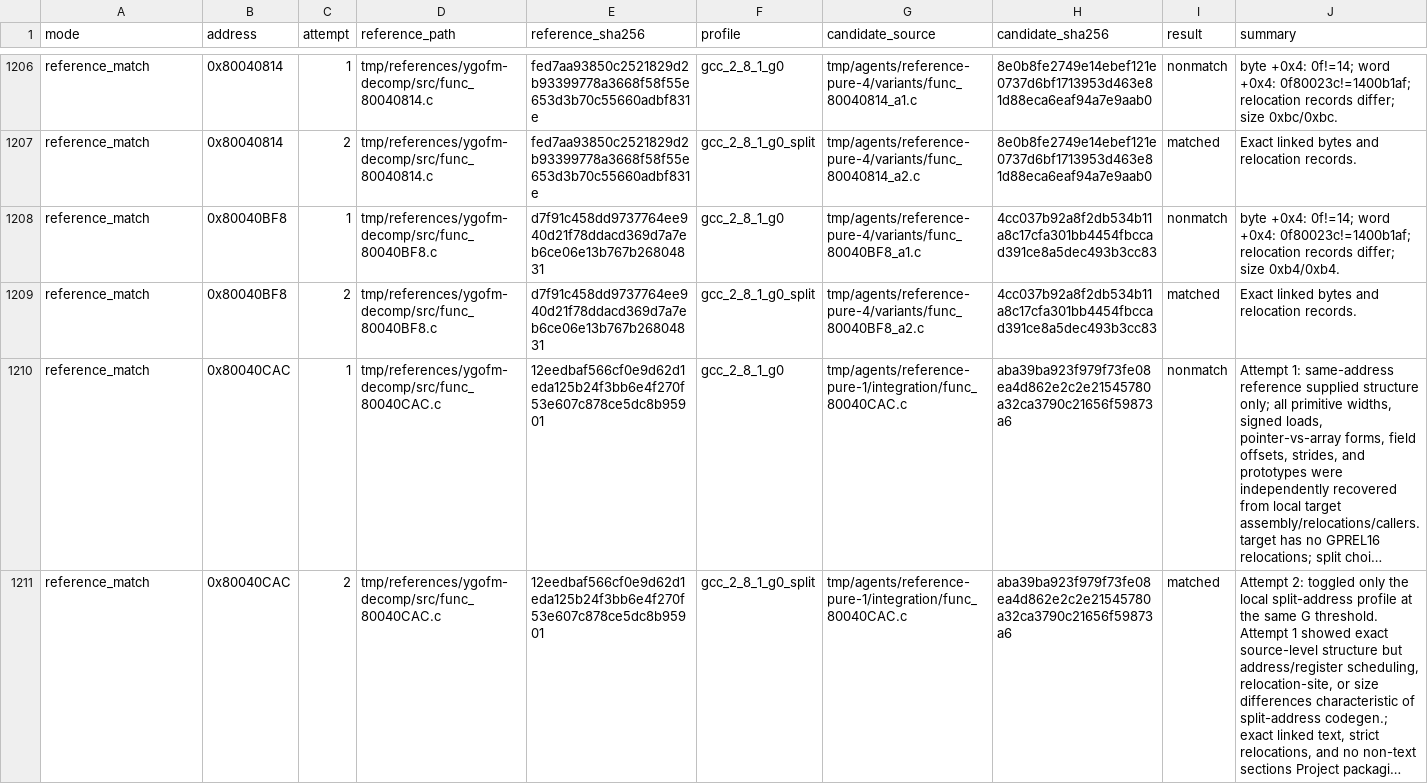
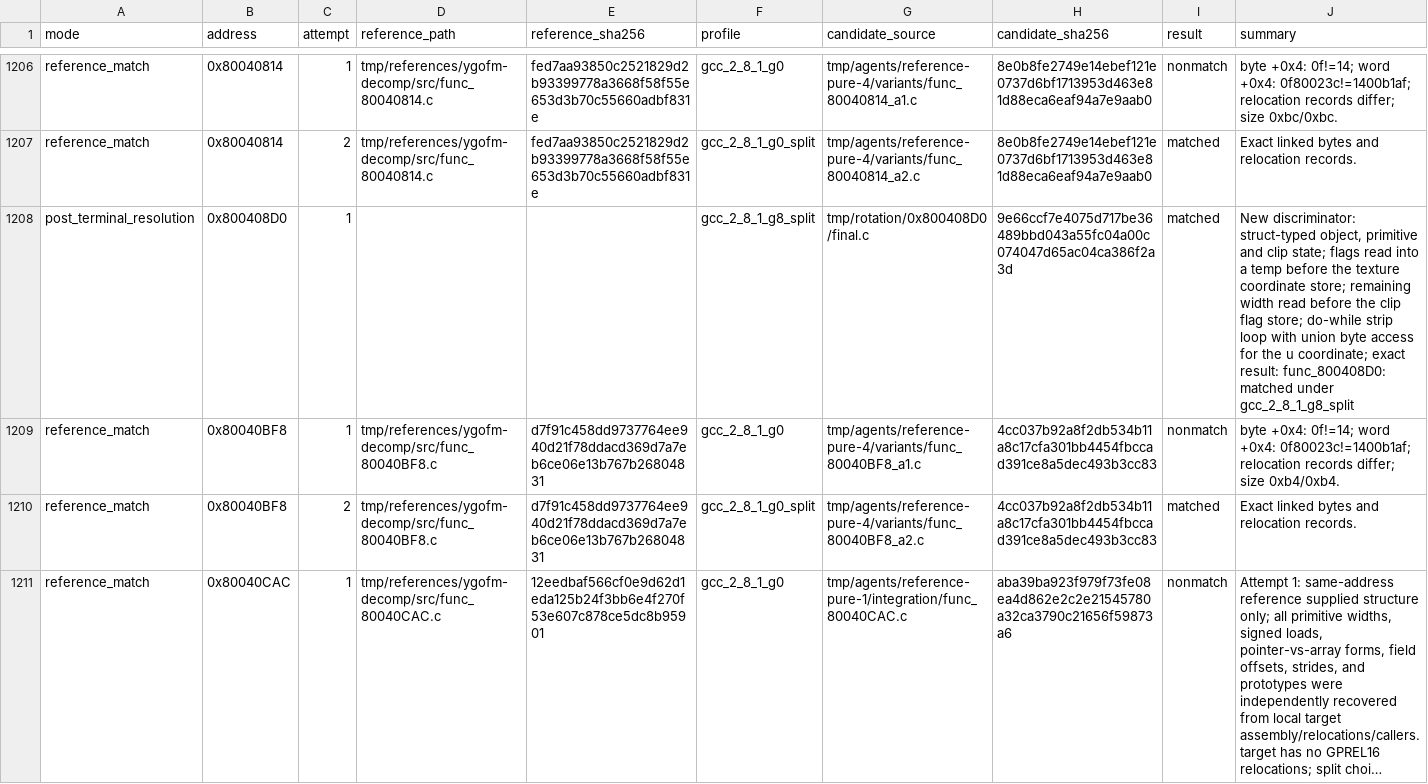
Before and after one commit to Unchiga/memories-decomp, a CSV file: config/slus_01411/external_attempts.csv, drawn as a sheet; only a part is shown, gaps mark what is left out; the shorter side is filled out with more unchanged rows; long unchanged cells end in ….

```diff
--- a/config/slus_01411/external_attempts.csv
+++ b/config/slus_01411/external_attempts.csv
@@ -1207,2 +1207,3 @@ reference_match,0x80040814,1,tmp/references/ygofm-decomp/src/func_80040814.c,fed
 reference_match,0x80040814,2,tmp/references/ygofm-decomp/src/func_80040814.c,fed7aa93850c2521829d2b93399778a3668f58f55e653d3b70c55660adbf831e,gcc_2_8_1_g0_split,tmp/agents/reference-pure-4/variants/func_80040814_a2.c,8e0b8fe2749e14ebef121e0737d6bf1713953d463e81d88eca6eaf94a7e9aab0,matched,Exact linked bytes and relocation records.
+post_terminal_resolution,0x800408D0,1,,,gcc_2_8_1_g8_split,tmp/rotation/0x800408D0/final.c,9e66ccf7e4075d717be36489bbd043a55fc04a00c074047d65ac04ca386f2a3d,matched,"New discriminator: struct-typed object, primitive and clip state; flags read into a temp before the texture coordinate store; remaining width read before the clip flag store; do-while strip loop with union byte access for the u coordinate; exact result: func_800408D0: matched under gcc_2_8_1_g8_split"
 reference_match,0x80040BF8,1,tmp/references/ygofm-decomp/src/func_80040BF8.c,d7f91c458dd9737764ee940d21f78ddacd369d7a7eb6ce06e13b767b26804831,gcc_2_8_1_g0,tmp/agents/reference-pure-4/variants/func_80040BF8_a1.c,4cc037b92a8f2db534b11a8c17cfa301bb4454fbccad391ce8a5dec493b3cc83,nonmatch,byte +0x4: 0f!=14; word +0x4: 0f80023c!=1400b1af; relocation records differ; size 0xb4/0xb4.
```
Also changed, not shown: config/slus_01411/functions.csv, 2 other files.
